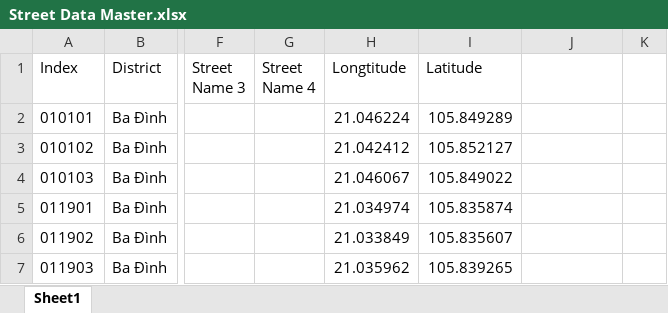
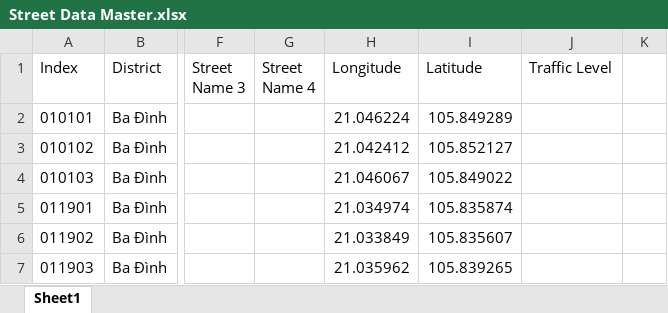
Before and after one commit to TQTien1/Street-Data, an Excel workbook: Street Data Master.xlsx, sheet Sheet1, drawn as a sheet; only a part is shown, gaps mark what is left out; values as stored, in another font and other column widths than the file's, no borders; the diff names each change by its address in the sheet, - before the commit and + after, or states it on an @@ line.

```diff
--- a/Street Data Master.xlsx (sheet Sheet1)
+++ b/Street Data Master.xlsx (sheet Sheet1)
-H1: Longtitude
+H1: Longitude
-J1: (empty)
+J1: Traffic Level
```
Also changed, not shown: 1 other file.
